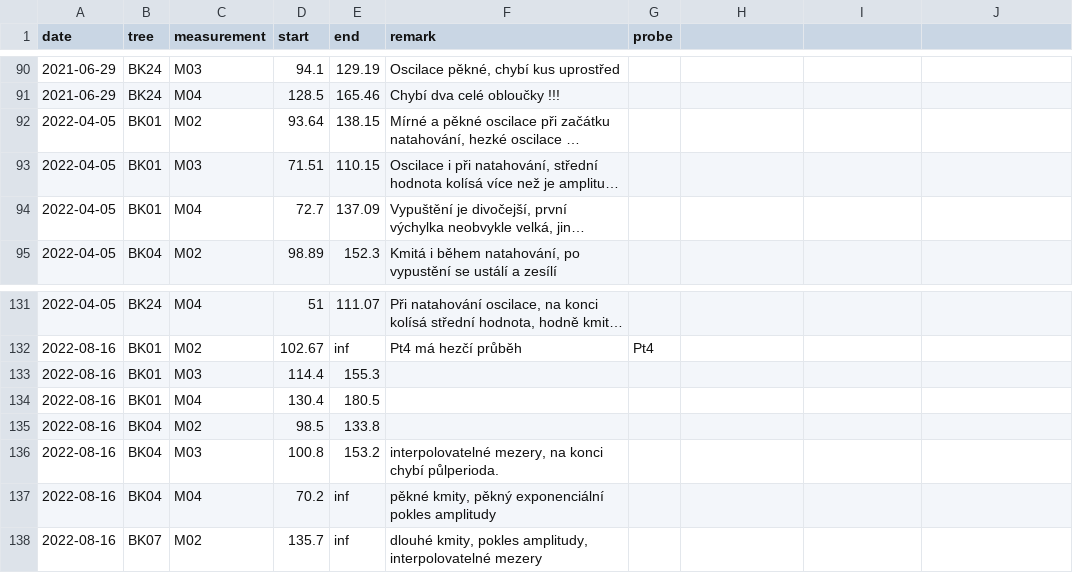
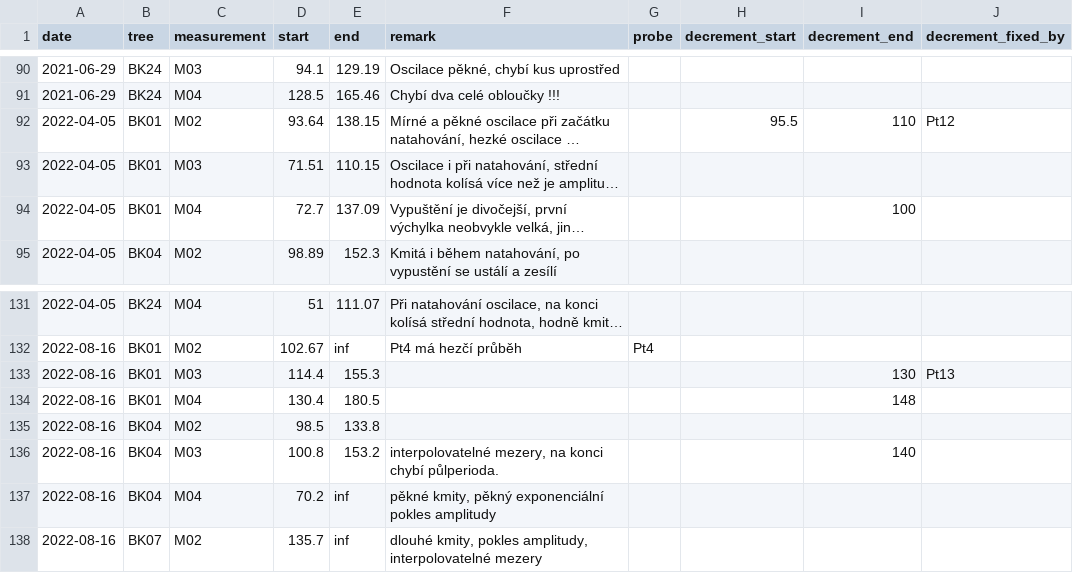
Before and after one commit to arborist-mendelu/dynatree, a CSV file: csv/oscillation_times_remarks.csv, drawn as a sheet; only a part is shown, gaps mark what is left out; long unchanged cells end in …; the diff names each change by its address in the sheet, - before the commit and + after, or states it on an @@ line.

Commit message:
komentare

```diff
--- a/csv/oscillation_times_remarks.csv
+++ b/csv/oscillation_times_remarks.csv
-H1: (empty)
+H1: decrement_start
-I1: (empty)
+I1: decrement_end
-J1: (empty)
+J1: decrement_fixed_by
-H92 (decrement_start): (empty)
+H92 (decrement_start): 95.5
-I92 (decrement_end): (empty)
+I92 (decrement_end): 110
-J92 (decrement_fixed_by): (empty)
+J92 (decrement_fixed_by): Pt12
-I94 (decrement_end): (empty)
+I94 (decrement_end): 100
-I133 (decrement_end): (empty)
+I133 (decrement_end): 130
-J133 (decrement_fixed_by): (empty)
+J133 (decrement_fixed_by): Pt13
-I134 (decrement_end): (empty)
+I134 (decrement_end): 148
-I136 (decrement_end): (empty)
+I136 (decrement_end): 140
```
